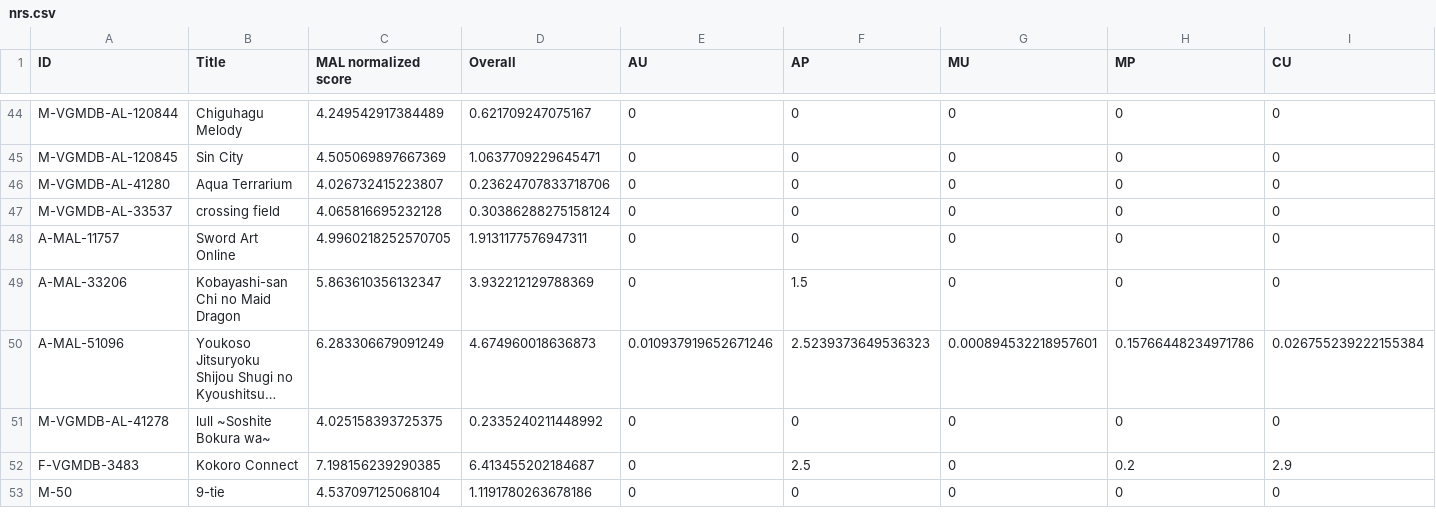
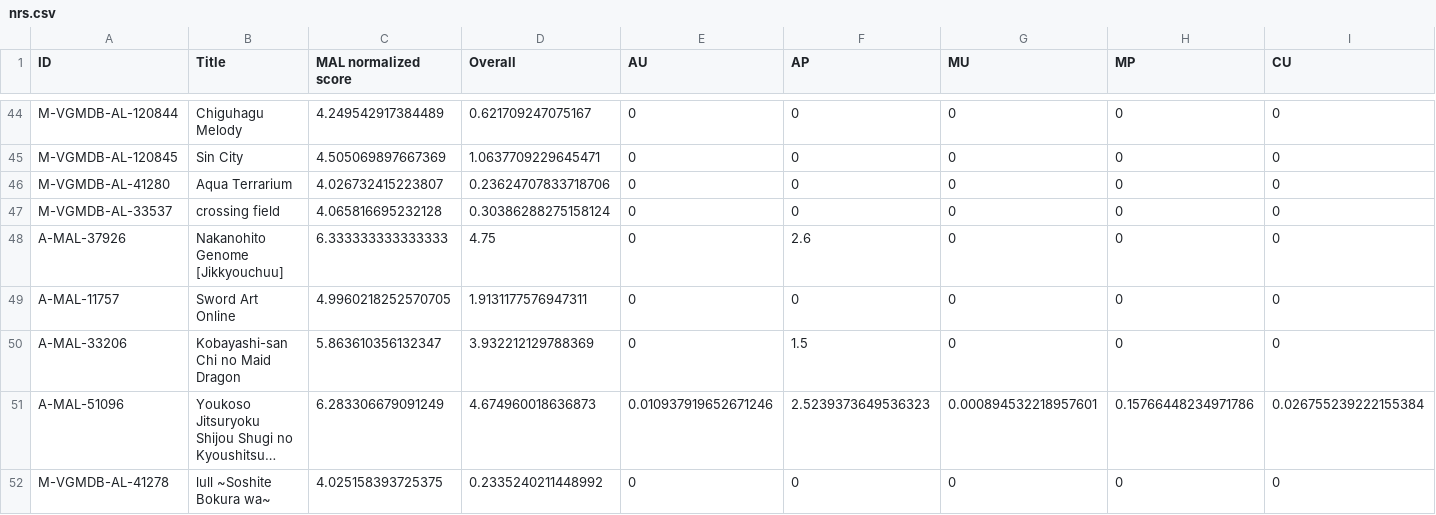
Before and after one commit to btmxh/nrs-impl, a CSV file: output/nrs.csv, drawn as a sheet; only a part is shown, gaps mark what is left out; the shorter side is filled out with more unchanged rows; long unchanged cells end in …; rows hold the shown columns only; the diff names each change by its address in the sheet, - before the commit and + after, or states it on an @@ line.

Commit message:
[rank] Nakanohito Genome [Jikkyouchuu]

```diff
--- a/output/nrs.csv
+++ b/output/nrs.csv
+row 48: A-MAL-37926 | Nakanohito Genome [Jikkyouchuu] | 6.333333333333333 | 4.75 | 0 | 2.6 | 0 | 0 | 0
```
Also changed, not shown: 4 other files.
